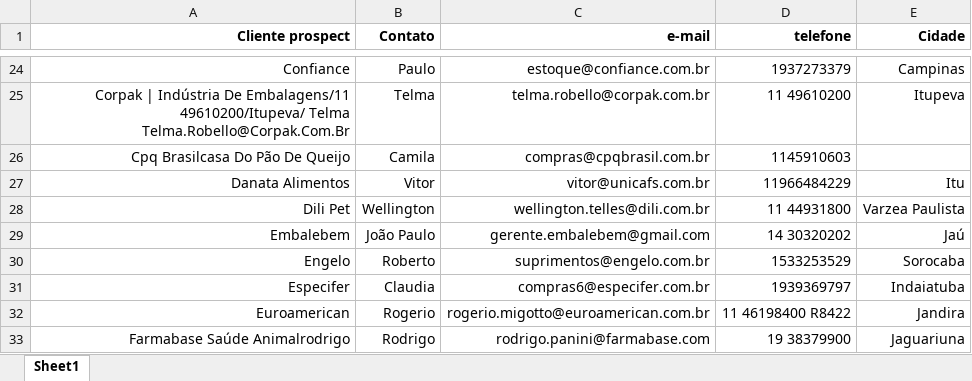
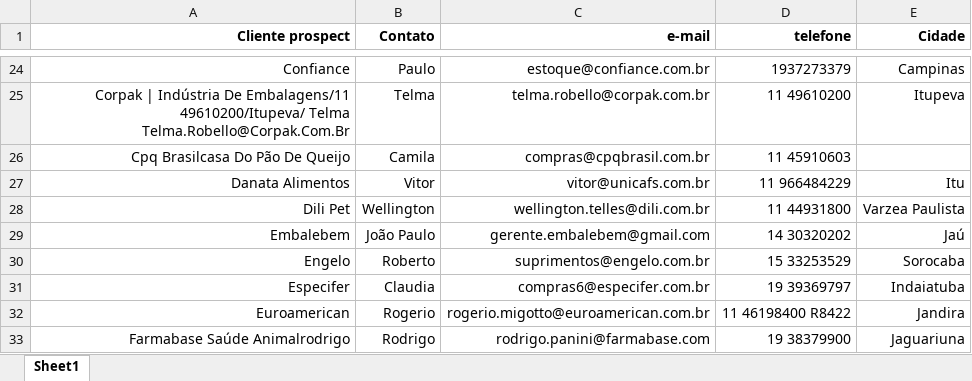
Before and after one commit to RenatoAsteri0/AutomacaoEmailMae, an Excel workbook: BaseClienteMarcia.xlsx, sheet Sheet1, drawn as a sheet; only a part is shown, gaps mark what is left out; values as stored, in another font and other column widths than the file's, no borders; the diff names each change by its address in the sheet, - before the commit and + after, or states it on an @@ line.

```diff
--- a/BaseClienteMarcia.xlsx (sheet Sheet1)
+++ b/BaseClienteMarcia.xlsx (sheet Sheet1)
-D26 (telefone): 1145910603
+D26 (telefone): 11 45910603
-D27 (telefone): 11966484229
+D27 (telefone): 11 966484229
-D30 (telefone): 1533253529
+D30 (telefone): 15 33253529
-D31 (telefone): 1939369797
+D31 (telefone): 19 39369797
```
Also changed, not shown: 1 other file.
